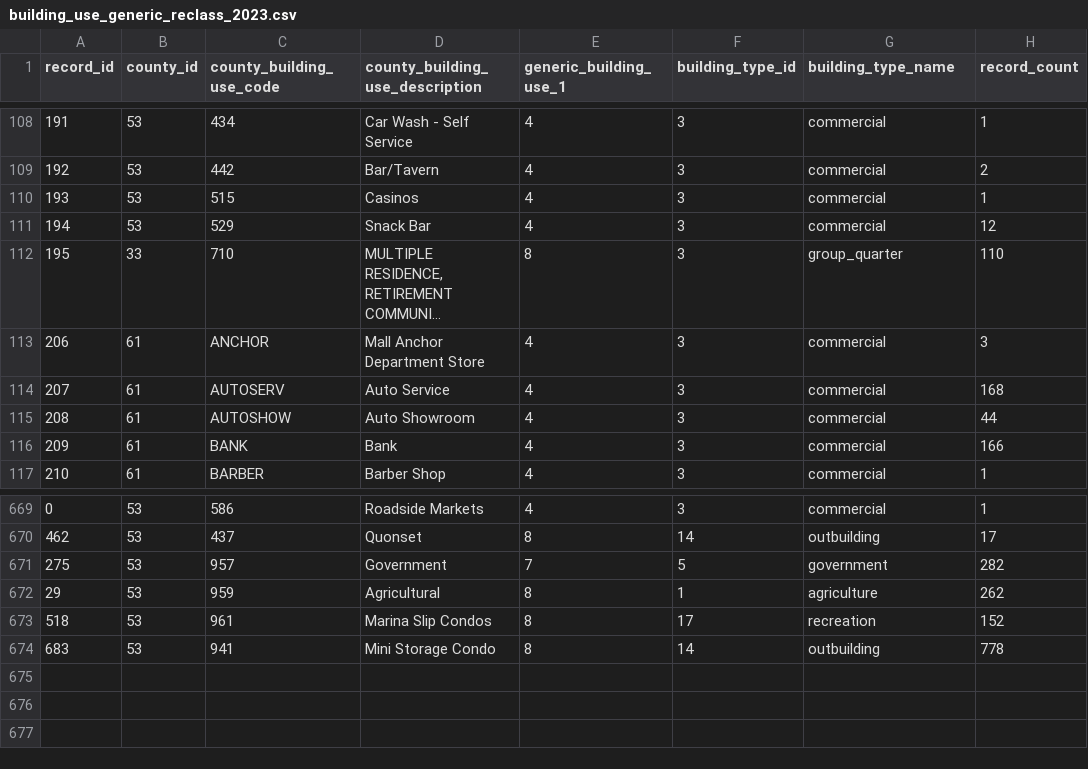
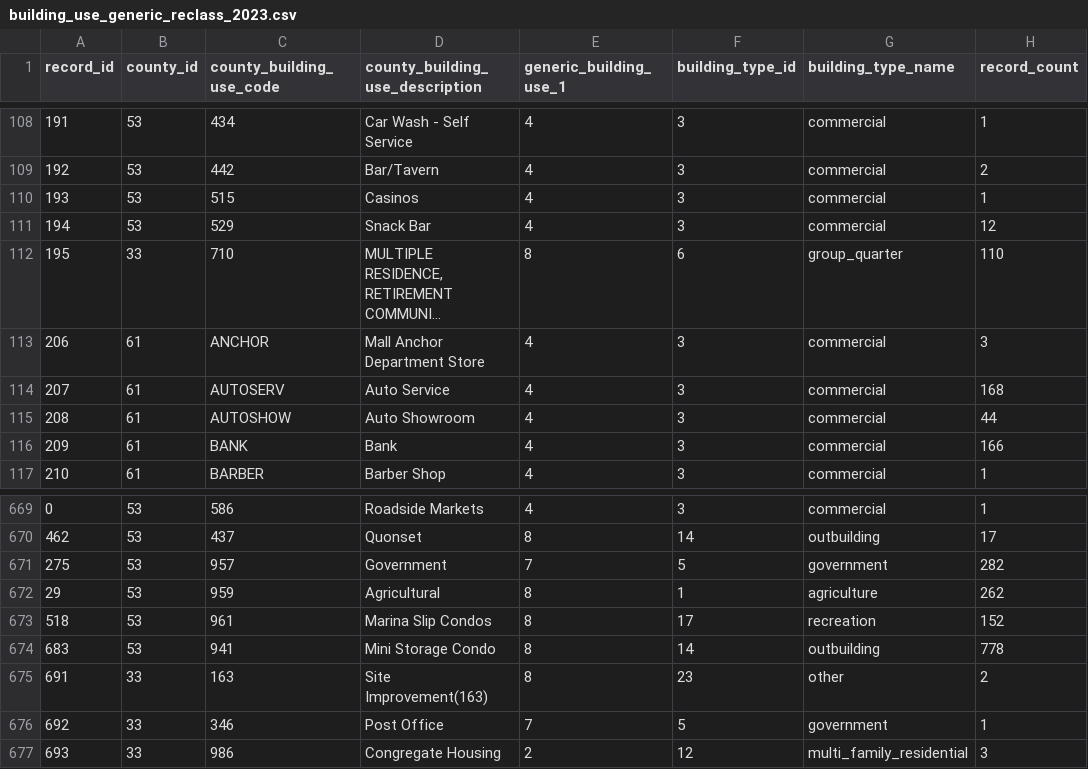
Before and after one commit to psrc/urbansim-baseyear-prep, a CSV file: collect_parcels_buildings/BY2023/data/building_use_generic_reclass_2023.csv, drawn as a sheet; only a part is shown, gaps mark what is left out; long unchanged cells end in …; the diff names each change by its address in the sheet, - before the commit and + after, or states it on an @@ line.

Commit message:
incorporated fake parcels & buildings

```diff
--- a/collect_parcels_buildings/BY2023/data/building_use_generic_reclass_2023.csv
+++ b/collect_parcels_buildings/BY2023/data/building_use_generic_reclass_2023.csv
-F112 (building_type_id): 3
+F112 (building_type_id): 6
+row 675: 691 | 33 | 163 | Site Improvement(163) | 8 | 23 | other | 2
+row 676: 692 | 33 | 346 | Post Office | 7 | 5 | government | 1
+row 677: 693 | 33 | 986 | Congregate Housing | 2 | 12 | multi_family_residential | 3
```
Also changed, not shown: 4 other files.
